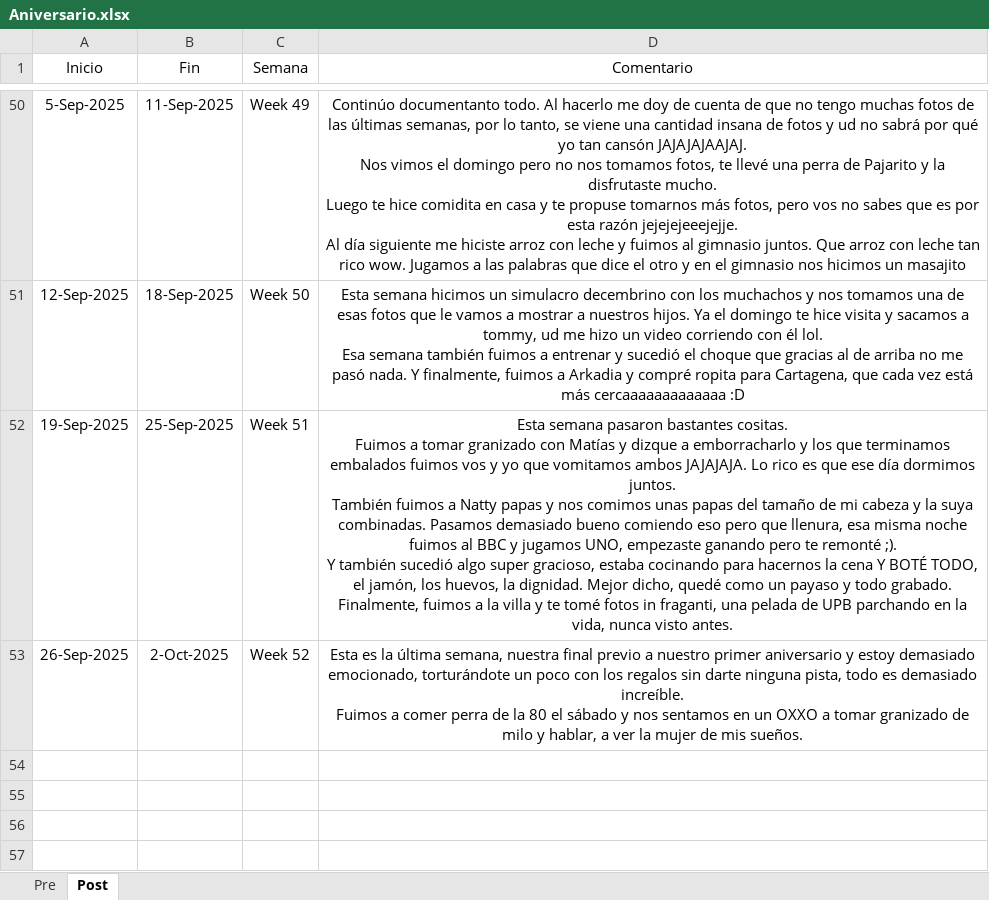
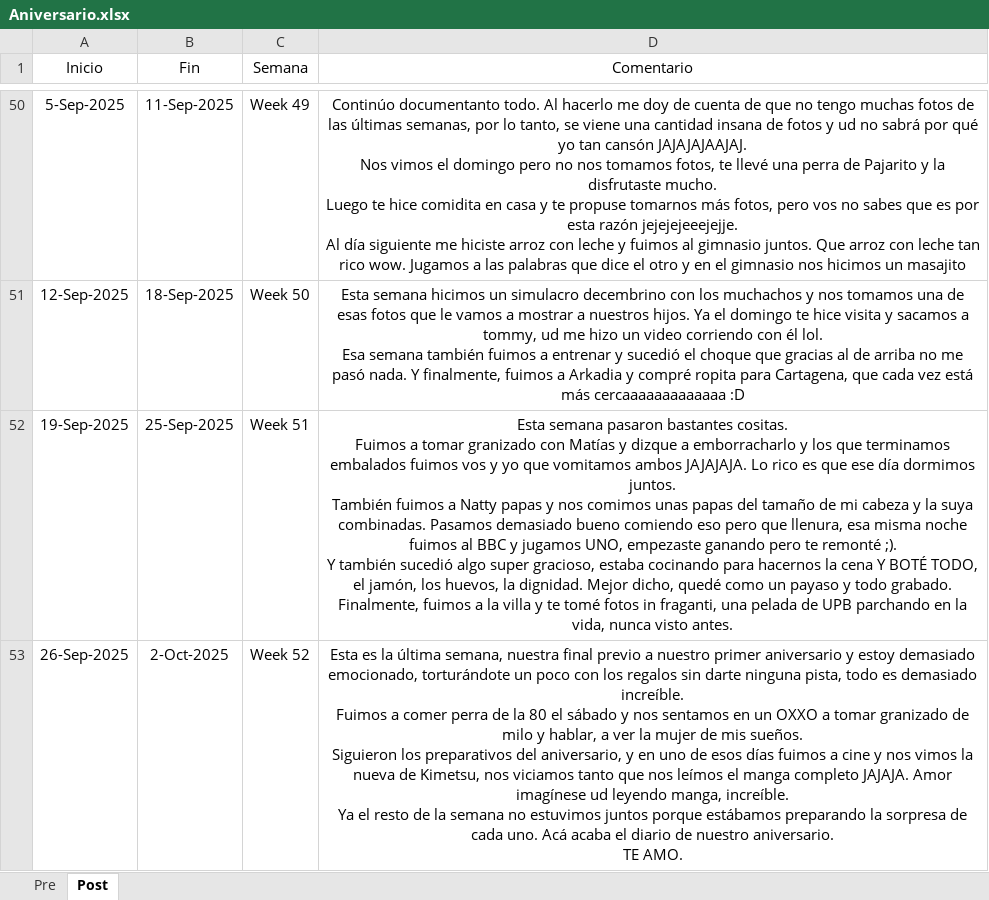
Before and after one commit to jnanclares/aniversario-timeline-juli, an Excel workbook: Aniversario.xlsx, sheet Post, drawn as a sheet; only a part is shown, gaps mark what is left out; values as stored, in another font and other column widths than the file's, no borders; table styles not drawn; ↵ is a line break in a cell; the diff names each change by its address in the sheet, - before the commit and + after, or states it on an @@ line.

```diff
--- a/Aniversario.xlsx (sheet Post)
+++ b/Aniversario.xlsx (sheet Post)
-D53 (Comentario): …mis sueños.
+D53 (Comentario): …mis sueños. ↵ Siguieron los preparativos del aniversario, y en uno de esos días fuimos a cine y nos vimos la nueva de Kimetsu, nos viciamos tanto que nos leímos el manga completo JAJAJA. Amor imagínese ud leyendo manga, increíble. ↵ Ya el resto de la semana no estuvimos juntos porque estábamos preparando la sorpresa de cada uno. Acá acaba el diario de nuestro aniversario. ↵ TE AMO.
```
Also changed, not shown: 3 other files.
